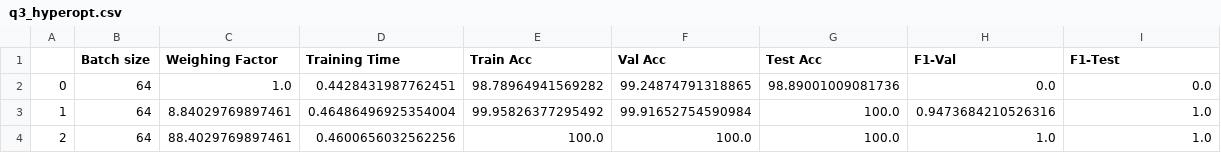
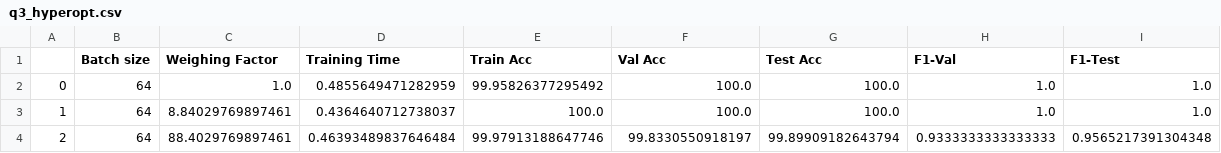
Before and after one commit to Vashistht/Intro_DL, a CSV file: IDL_hw1/source/q3_hyperopt.csv, drawn as a sheet.

```diff
--- a/IDL_hw1/source/q3_hyperopt.csv
+++ b/IDL_hw1/source/q3_hyperopt.csv
@@ -1,4 +1,4 @@
 ,Batch size,Weighing Factor,Training Time ,Train Acc, Val Acc,Test Acc,F1-Val,F1-Test
-0,64,1.0,0.4428431987762451,98.78964941569282,99.24874791318865,98.89001009081736,0.0,0.0
-1,64,8.84029769897461,0.46486496925354004,99.95826377295492,99.91652754590984,100.0,0.9473684210526316,1.0
-2,64,88.4029769897461,0.4600656032562256,100.0,100.0,100.0,1.0,1.0
+0,64,1.0,0.4855649471282959,99.95826377295492,100.0,100.0,1.0,1.0
+1,64,8.84029769897461,0.4364640712738037,100.0,100.0,100.0,1.0,1.0
+2,64,88.4029769897461,0.46393489837646484,99.97913188647746,99.8330550918197,99.89909182643794,0.9333333333333333,0.9565217391304348
```
Also changed, not shown: 1 other file.
